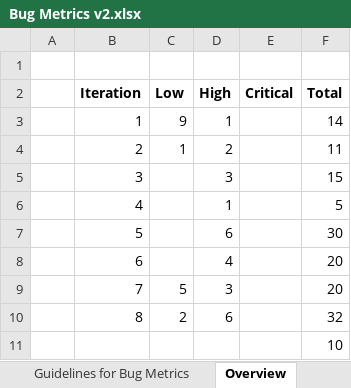
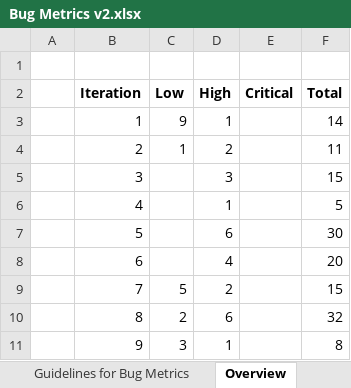
Before and after one commit to eseawind/hsemr, an Excel workbook: Documents/Project Management/Metrics/Bug Metrics/Bug Metrics v2.xlsx, sheet Overview, drawn as a sheet; values as stored, in another font and other column widths than the file's, no borders; charts and pictures not drawn; removed rows and columns are numbered as before the commit, all else as after; the diff names each change by its address in the sheet, - before the commit and + after, or states it on an @@ line.

```diff
--- a/Documents/Project Management/Metrics/Bug Metrics/Bug Metrics v2.xlsx (sheet Overview)
+++ b/Documents/Project Management/Metrics/Bug Metrics/Bug Metrics v2.xlsx (sheet Overview)
-D9 (High): 3
+D9 (High): 2
-F9 (Total): 20
+F9 (Total): 15
-row 11:  |  |  |  |  | 10
+row 11:  | 9 | 3 | 1 |  | 8
```
Also changed, not shown: sheet Iteration 9, sheet Iteration 7, other sheet tabs, charts or pictures, 1 other file.
